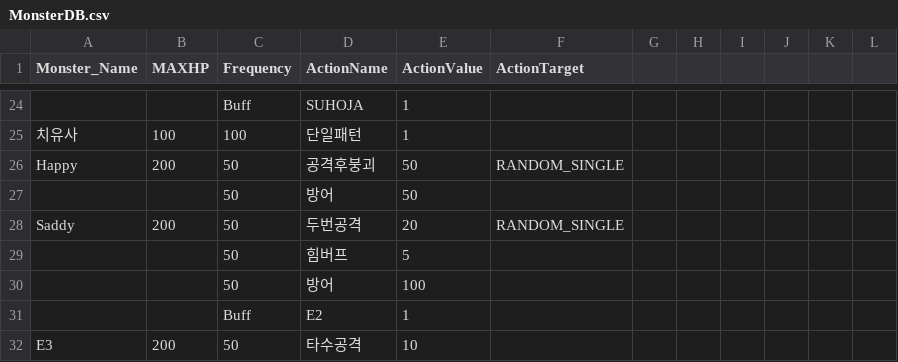
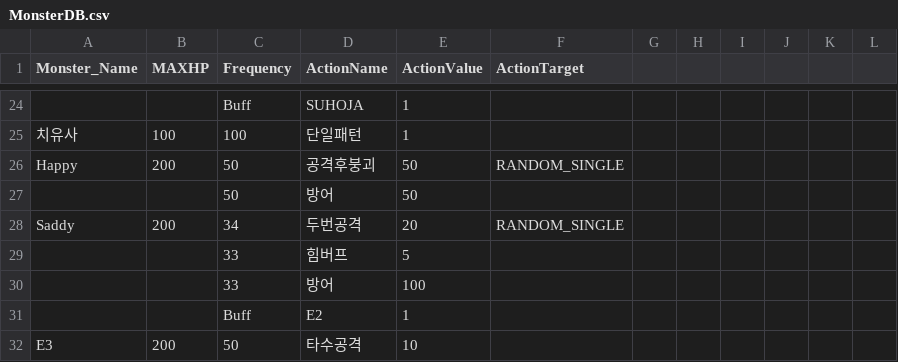
Before and after one commit to garrdip/BlackOcean, a CSV file: Assets/Resources/DB/MonsterDB.csv, drawn as a sheet; only a part is shown, gaps mark what is left out; the diff names each change by its address in the sheet, - before the commit and + after, or states it on an @@ line.

```diff
--- a/Assets/Resources/DB/MonsterDB.csv
+++ b/Assets/Resources/DB/MonsterDB.csv
-C28 (Frequency): 50
+C28 (Frequency): 34
-C29:C30 (Frequency): 50
+C29:C30 (Frequency): 33
```
Also changed, not shown: 5 other files.
